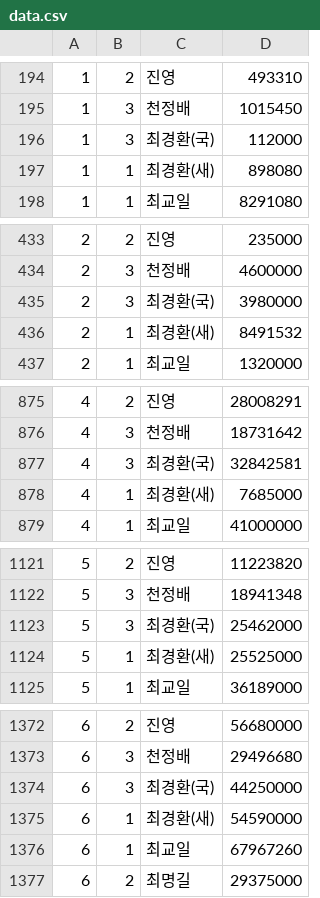
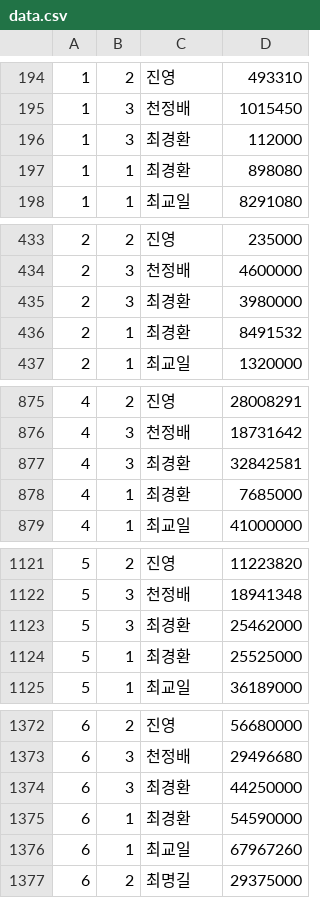
Before and after one commit to noris7012/Web_Onience, a CSV file: csv/data.csv, drawn as a sheet; only a part is shown, gaps mark what is left out; the diff covers the shown part only.

```diff
--- a/csv/data.csv
+++ b/csv/data.csv
@@ -195,4 +195,4 @@
 1,3,천정배,1015450
-1,3,최경환(국),112000
-1,1,최경환(새),898080
+1,3,최경환,112000
+1,1,최경환,898080
 1,1,최교일,8291080
@@ -434,4 +434,4 @@
 2,3,천정배,4600000
-2,3,최경환(국),3980000
-2,1,최경환(새),8491532
+2,3,최경환,3980000
+2,1,최경환,8491532
 2,1,최교일,1320000
@@ -876,4 +876,4 @@
 4,3,천정배,18731642
-4,3,최경환(국),32842581
-4,1,최경환(새),7685000
+4,3,최경환,32842581
+4,1,최경환,7685000
 4,1,최교일,41000000
@@ -1122,4 +1122,4 @@
 5,3,천정배,18941348
-5,3,최경환(국),25462000
-5,1,최경환(새),25525000
+5,3,최경환,25462000
+5,1,최경환,25525000
 5,1,최교일,36189000
@@ -1373,4 +1373,4 @@
 6,3,천정배,29496680
-6,3,최경환(국),44250000
-6,1,최경환(새),54590000
+6,3,최경환,44250000
+6,1,최경환,54590000
 6,1,최교일,67967260
```
Also changed, not shown: 2 edited cells elsewhere in this file, 1 other file.
